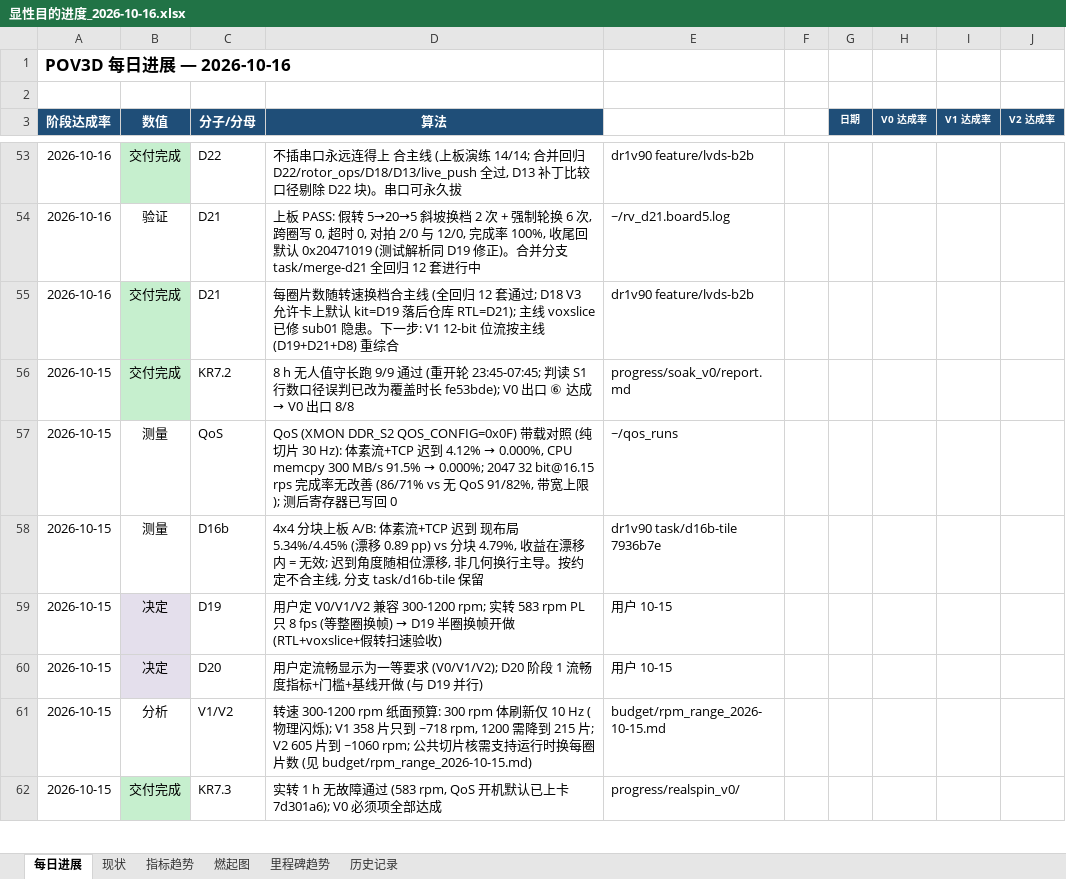
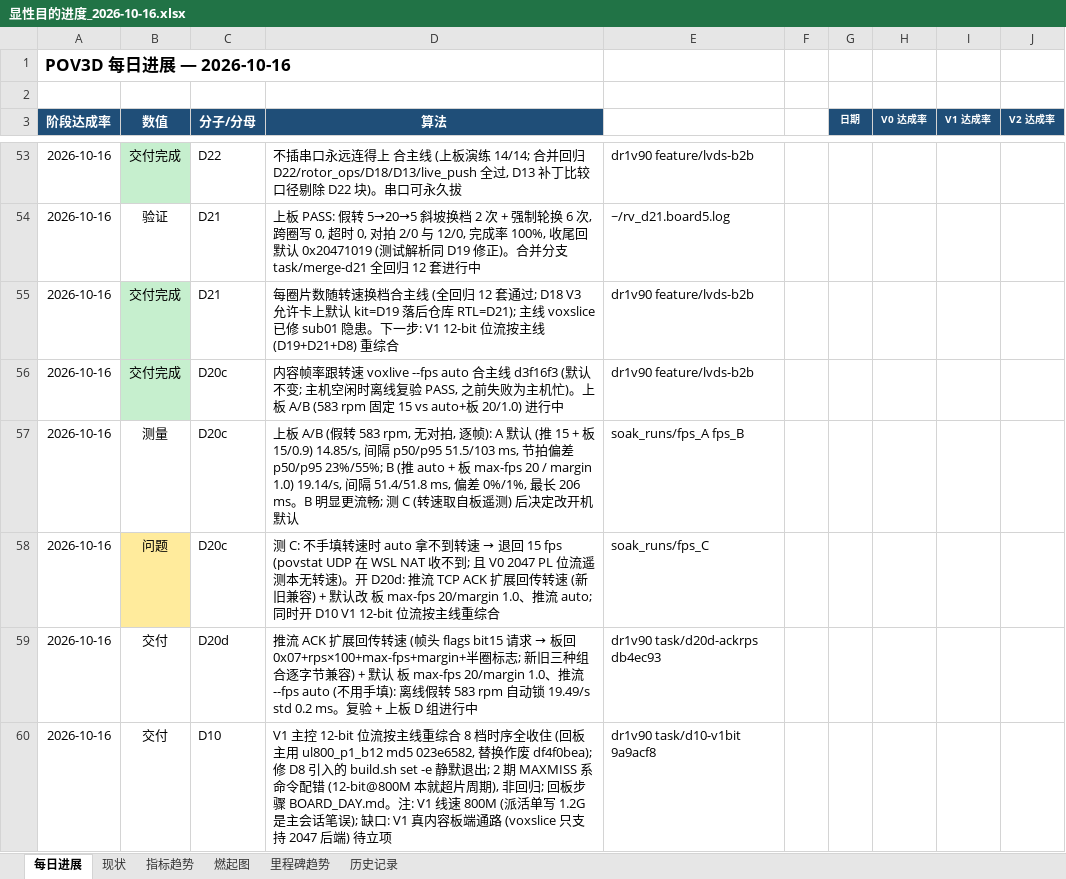
Before and after one commit to kiujkiu/zynq_pov, an Excel workbook: docs/progress/显性目的进度_2026-10-16.xlsx, sheet 每日进展, drawn as a sheet; only a part is shown, gaps mark what is left out; the shorter side is filled out with more unchanged rows; values as stored, in another font and other column widths than the file's, no borders; charts and pictures not drawn; the diff covers the shown part only; the diff names each change by its address in the sheet, - before the commit and + after, or states it on an @@ line.

```diff
--- a/docs/progress/显性目的进度_2026-10-16.xlsx (sheet 每日进展)
+++ b/docs/progress/显性目的进度_2026-10-16.xlsx (sheet 每日进展)
+row 56: 2026-10-16 | 交付完成 | D20c | 内容帧率跟转速 voxlive --fps auto 合主线 d3f16f3 (默认不变; 主机空闲时离线复验 PASS, 之前失败为主机忙)。上板 A/B (583 rpm 固定 15 vs auto+板 20/1.0) 进行中 | dr1v90 feature/lvds-b2b
+row 57: 2026-10-16 | 测量 | D20c | 上板 A/B (假转 583 rpm, 无对拍, 逐帧): A 默认 (推 15 + 板 15/0.9) 14.85/s, 间隔 p50/p95 51.5/103 ms, 节拍偏差 p50/p95 23%/55%; B (推 auto + 板 max-fps 20 / margin 1.0) 19.14/s, 间隔 51.4/51.8 ms, 偏差 0%/1%, 最长 206 ms。B 明显更流畅; 测 C (转速取自板遥测) 后决定改开机默认 | soak_runs/fps_A fps_B
+row 58: 2026-10-16 | 问题 | D20c | 测 C: 不手填转速时 auto 拿不到转速 → 退回 15 fps (povstat UDP 在 WSL NAT 收不到; 且 V0 2047 PL 位流遥测本无转速)。开 D20d: 推流 TCP ACK 扩展回传转速 (新旧兼容) + 默认改 板 max-fps 20/margin 1.0、推流 auto; 同时开 D10 V1 12-bit 位流按主线重综合 | soak_runs/fps_C
+row 59: 2026-10-16 | 交付 | D20d | 推流 ACK 扩展回传转速 (帧头 flags bit15 请求 → 板回 0x07+rps×100+max-fps+margin+半圈标志; 新旧三种组合逐字节兼容) + 默认 板 max-fps 20/margin 1.0、推流 --fps auto (不用手填): 离线假转 583 rpm 自动锁 19.49/s std 0.2 ms。复验 + 上板 D 组进行中 | dr1v90 task/d20d-ackrps db4ec93
+row 60: 2026-10-16 | 交付 | D10 | V1 主控 12-bit 位流按主线重综合 8 档时序全收住 (回板主用 ul800_p1_b12 md5 023e6582, 替换作废 df4f0bea); 修 D8 引入的 build.sh set -e 静默退出; 2 期 MAXMISS 系命令配错 (12-bit@800M 本就超片周期), 非回归; 回板步骤 BOARD_DAY.md。注: V1 线速 800M (派活单写 1.2G 是主会话笔误); 缺口: V1 真内容板端通路 (voxslice 只支持 2047 后端) 待立项 | dr1v90 task/d10-v1bit 9a9acf8
```
Also changed, not shown: 4 added rows, 11 edited cells and cell formats elsewhere in this sheet, sheet 燃起图, 6 other files.
